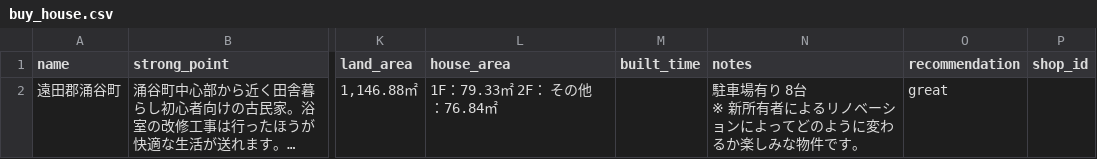
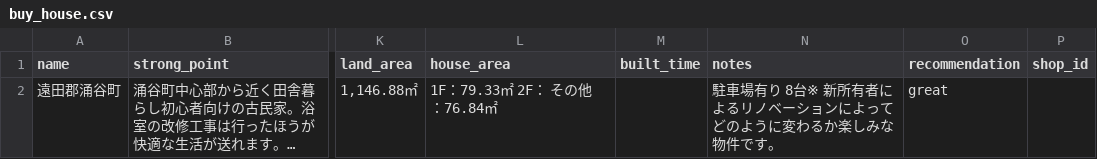
Before and after one commit to zouazano/kominkame, a CSV file: db/seeds/buy_house.csv, drawn as a sheet; only a part is shown, gaps mark what is left out; long unchanged cells end in …; ↵ is a line break in a cell; the diff names each change by its address in the sheet, - before the commit and + after, or states it on an @@ line.

Commit message:
buy_house add test

```diff
--- a/db/seeds/buy_house.csv
+++ b/db/seeds/buy_house.csv
-N2 (notes): …り 8台 ↵ ※ 新所有…
+N2 (notes): …り 8台※ 新所有…
```
